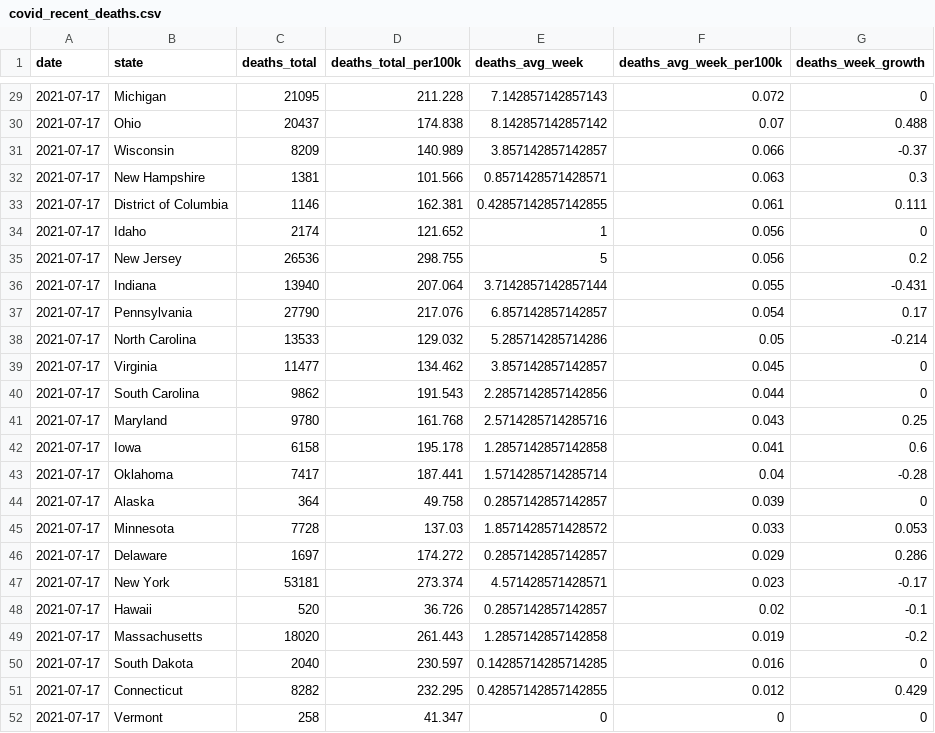
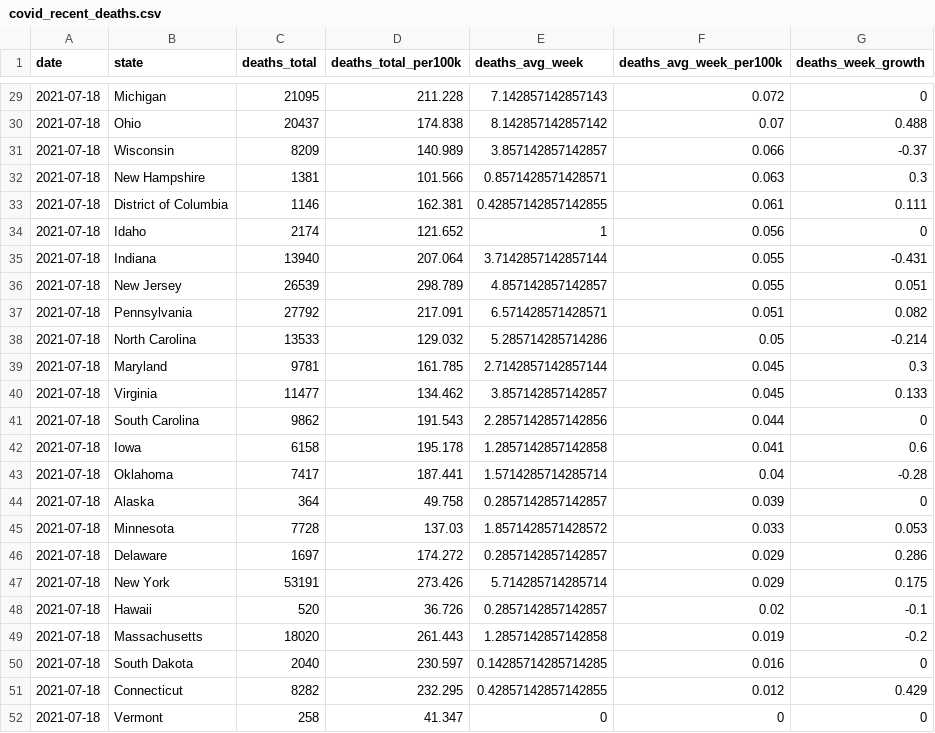
Before and after one commit to ijlyttle/covidStates, a CSV file: workflow/data/02-analyze/covid_recent_deaths.csv, drawn as a sheet; only a part is shown, gaps mark what is left out; the diff covers the shown part only.

```diff
--- a/workflow/data/02-analyze/covid_recent_deaths.csv
+++ b/workflow/data/02-analyze/covid_recent_deaths.csv
@@ -29,24 +29,24 @@ date,state,deaths_total,deaths_total_per100k,deaths_avg_week,deaths_avg_week_per
-2021-07-17,Michigan,21095,211.228,7.142857142857143,0.072,0
-2021-07-17,Ohio,20437,174.838,8.142857142857142,0.07,0.488
-2021-07-17,Wisconsin,8209,140.989,3.857142857142857,0.066,-0.37
-2021-07-17,New Hampshire,1381,101.566,0.8571428571428571,0.063,0.3
-2021-07-17,District of Columbia,1146,162.381,0.42857142857142855,0.061,0.111
-2021-07-17,Idaho,2174,121.652,1,0.056,0
-2021-07-17,New Jersey,26536,298.755,5,0.056,0.2
-2021-07-17,Indiana,13940,207.064,3.7142857142857144,0.055,-0.431
-2021-07-17,Pennsylvania,27790,217.076,6.857142857142857,0.054,0.17
-2021-07-17,North Carolina,13533,129.032,5.285714285714286,0.05,-0.214
-2021-07-17,Virginia,11477,134.462,3.857142857142857,0.045,0
-2021-07-17,South Carolina,9862,191.543,2.2857142857142856,0.044,0
-2021-07-17,Maryland,9780,161.768,2.5714285714285716,0.043,0.25
-2021-07-17,Iowa,6158,195.178,1.2857142857142858,0.041,0.6
-2021-07-17,Oklahoma,7417,187.441,1.5714285714285714,0.04,-0.28
-2021-07-17,Alaska,364,49.758,0.2857142857142857,0.039,0
-2021-07-17,Minnesota,7728,137.03,1.8571428571428572,0.033,0.053
-2021-07-17,Delaware,1697,174.272,0.2857142857142857,0.029,0.286
-2021-07-17,New York,53181,273.374,4.571428571428571,0.023,-0.17
-2021-07-17,Hawaii,520,36.726,0.2857142857142857,0.02,-0.1
-2021-07-17,Massachusetts,18020,261.443,1.2857142857142858,0.019,-0.2
-2021-07-17,South Dakota,2040,230.597,0.14285714285714285,0.016,0
-2021-07-17,Connecticut,8282,232.295,0.42857142857142855,0.012,0.429
-2021-07-17,Vermont,258,41.347,0,0,0
+2021-07-18,Michigan,21095,211.228,7.142857142857143,0.072,0
+2021-07-18,Ohio,20437,174.838,8.142857142857142,0.07,0.488
+2021-07-18,Wisconsin,8209,140.989,3.857142857142857,0.066,-0.37
+2021-07-18,New Hampshire,1381,101.566,0.8571428571428571,0.063,0.3
+2021-07-18,District of Columbia,1146,162.381,0.42857142857142855,0.061,0.111
+2021-07-18,Idaho,2174,121.652,1,0.056,0
+2021-07-18,Indiana,13940,207.064,3.7142857142857144,0.055,-0.431
+2021-07-18,New Jersey,26539,298.789,4.857142857142857,0.055,0.051
+2021-07-18,Pennsylvania,27792,217.091,6.571428571428571,0.051,0.082
+2021-07-18,North Carolina,13533,129.032,5.285714285714286,0.05,-0.214
+2021-07-18,Maryland,9781,161.785,2.7142857142857144,0.045,0.3
+2021-07-18,Virginia,11477,134.462,3.857142857142857,0.045,0.133
+2021-07-18,South Carolina,9862,191.543,2.2857142857142856,0.044,0
+2021-07-18,Iowa,6158,195.178,1.2857142857142858,0.041,0.6
+2021-07-18,Oklahoma,7417,187.441,1.5714285714285714,0.04,-0.28
+2021-07-18,Alaska,364,49.758,0.2857142857142857,0.039,0
+2021-07-18,Minnesota,7728,137.03,1.8571428571428572,0.033,0.053
+2021-07-18,Delaware,1697,174.272,0.2857142857142857,0.029,0.286
+2021-07-18,New York,53191,273.426,5.714285714285714,0.029,0.175
+2021-07-18,Hawaii,520,36.726,0.2857142857142857,0.02,-0.1
+2021-07-18,Massachusetts,18020,261.443,1.2857142857142858,0.019,-0.2
+2021-07-18,South Dakota,2040,230.597,0.14285714285714285,0.016,0
+2021-07-18,Connecticut,8282,232.295,0.42857142857142855,0.012,0.429
+2021-07-18,Vermont,258,41.347,0,0,0
```
Also changed, not shown: 2 added rows, 2 removed rows and 36 edited cells elsewhere in this file, workflow/data/01-clean/covid.csv, workflow/data/02-analyze/covid_recent_cases.csv, 15 other files.
